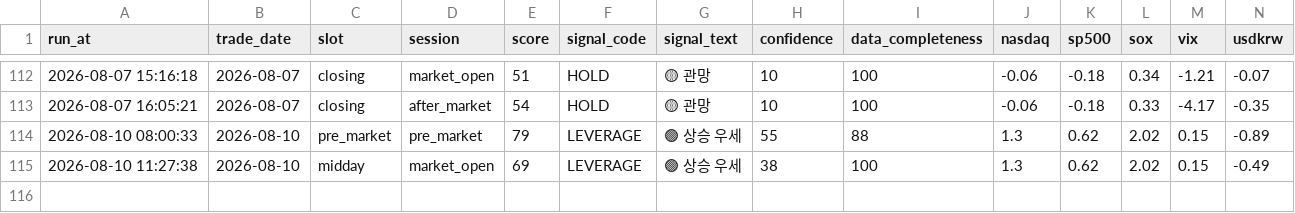
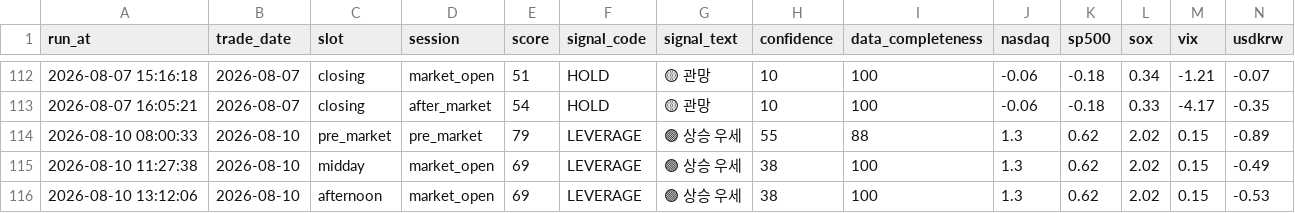
Before and after one commit to nambak2218-debug/marketPilot, a CSV file: data/signal_history.csv, drawn as a sheet; only a part is shown, gaps mark what is left out; rows hold the shown columns only; the diff names each change by its address in the sheet, - before the commit and + after, or states it on an @@ line.

Commit message:
Update MarketPilot signal history [skip ci]

```diff
--- a/data/signal_history.csv
+++ b/data/signal_history.csv
+row 116: 2026-08-10 13:12:06 | 2026-08-10 | afternoon | market_open | 69 | LEVERAGE | 🟢 상승 우세 | 38 | 100 | 1.3 | 0.62 | 2.02 | 0.15 | -0.53
```
